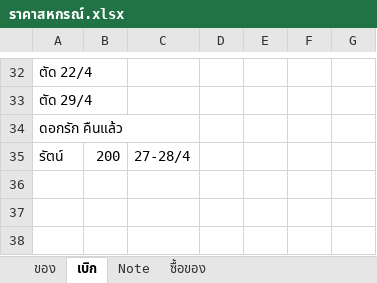
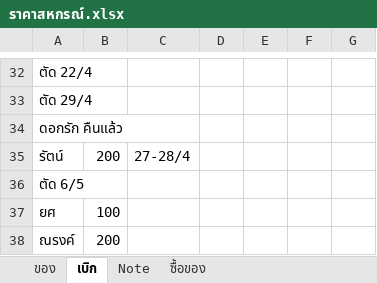
Before and after one commit to kki32/myCashier, an Excel workbook: Archive/ราคาสหกรณ์.xlsx, sheet เบิก, drawn as a sheet; only a part is shown, gaps mark what is left out; values as stored, in another font and other column widths than the file's, no borders; the diff names each change by its address in the sheet, - before the commit and + after, or states it on an @@ line.

```diff
--- a/Archive/ราคาสหกรณ์.xlsx (sheet เบิก)
+++ b/Archive/ราคาสหกรณ์.xlsx (sheet เบิก)
+row 36: ตัด 6/5
+row 37: ยศ | 100
+row 38: ณรงค์ | 200
```
Also changed, not shown: sheet ของ, sheet Note, formulas that keep their value, 4 other files.
